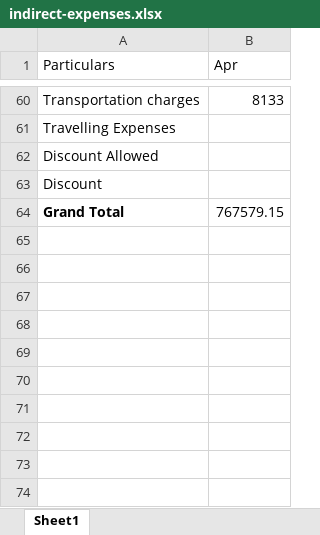
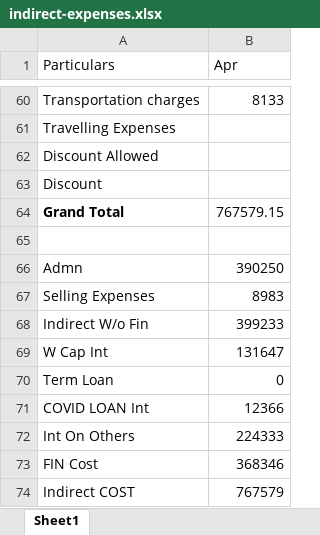
Before and after one commit to Rishi1003/priyafils, an Excel workbook: uploads/indirect-expenses.xlsx, sheet Sheet1, drawn as a sheet; only a part is shown, gaps mark what is left out; values as stored, in another font and other column widths than the file's, no borders; the diff names each change by its address in the sheet, - before the commit and + after, or states it on an @@ line.

```diff
--- a/uploads/indirect-expenses.xlsx (sheet Sheet1)
+++ b/uploads/indirect-expenses.xlsx (sheet Sheet1)
+row 65: (empty)
+row 66: Admn | 390250
+row 67: Selling Expenses | 8983
+row 68: Indirect W/o Fin | 399233
+row 69: W Cap Int | 131647
+row 70: Term Loan | 0
+row 71: COVID LOAN Int | 12366
+row 72: Int On Others | 224333
+row 73: FIN Cost | 368346
+row 74: Indirect COST | 767579
```
Also changed, not shown: uploads/stockValuation.xlsx, 3 other files.
